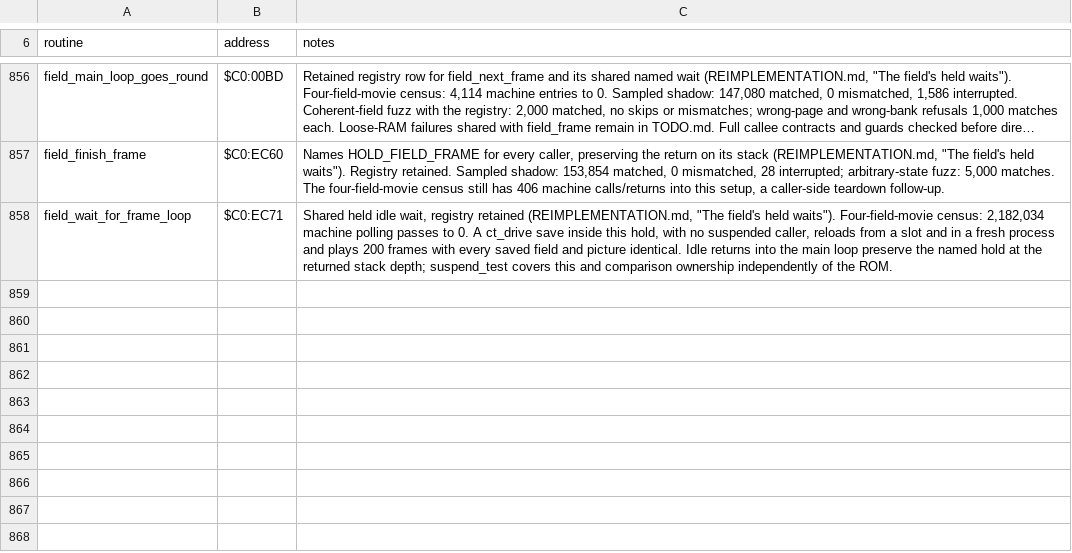
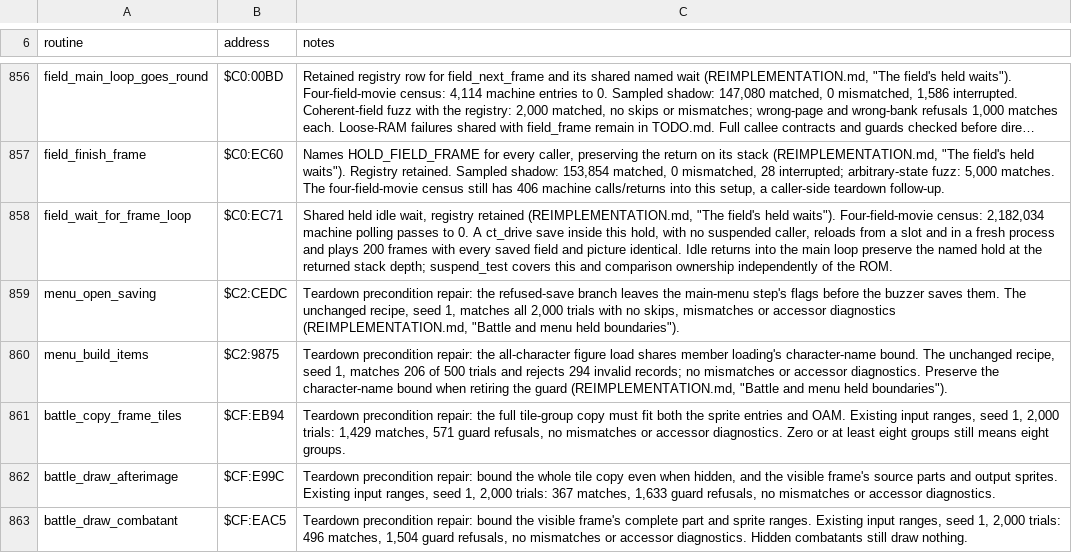
Before and after one commit to zdiemer/chrono-trigger-reimplemented, a TSV file: docs/ports.tsv, drawn as a sheet; only a part is shown, gaps mark what is left out; long unchanged cells end in …; the diff names each change by its address in the sheet, - before the commit and + after, or states it on an @@ line.

Commit message:
Close battle and menu teardown validation gaps

```diff
--- a/docs/ports.tsv
+++ b/docs/ports.tsv
+row 859: menu_open_saving | $C2:CEDC | Teardown precondition repair: the refused-save branch leaves the main-menu step's flags before the buzzer saves them. The unchanged recipe, seed 1, matches all 2,000 trials with no skips, mismatches or accessor diagnostics (REIMPLEMENTATION.md, "Battle and menu held boundaries").
+row 860: menu_build_items | $C2:9875 | Teardown precondition repair: the all-character figure load shares member loading's character-name bound. The unchanged recipe, seed 1, matches 206 of 500 trials and rejects 294 invalid records; no mismatches or accessor diagnostics. Preserve the character-name bound when retiring the guard (REIMPLEMENTATION.md, "Battle and menu held boundaries").
+row 861: battle_copy_frame_tiles | $CF:EB94 | Teardown precondition repair: the full tile-group copy must fit both the sprite entries and OAM. Existing input ranges, seed 1, 2,000 trials: 1,429 matches, 571 guard refusals, no mismatches or accessor diagnostics. Zero or at least eight groups still means eight groups.
+row 862: battle_draw_afterimage | $CF:E99C | Teardown precondition repair: bound the whole tile copy even when hidden, and the visible frame's source parts and output sprites. Existing input ranges, seed 1, 2,000 trials: 367 matches, 1,633 guard refusals, no mismatches or accessor diagnostics.
+row 863: battle_draw_combatant | $CF:EAC5 | Teardown precondition repair: bound the visible frame's complete part and sprite ranges. Existing input ranges, seed 1, 2,000 trials: 496 matches, 1,504 guard refusals, no mismatches or accessor diagnostics. Hidden combatants still draw nothing.
```
Also changed, not shown: 10 other files.
